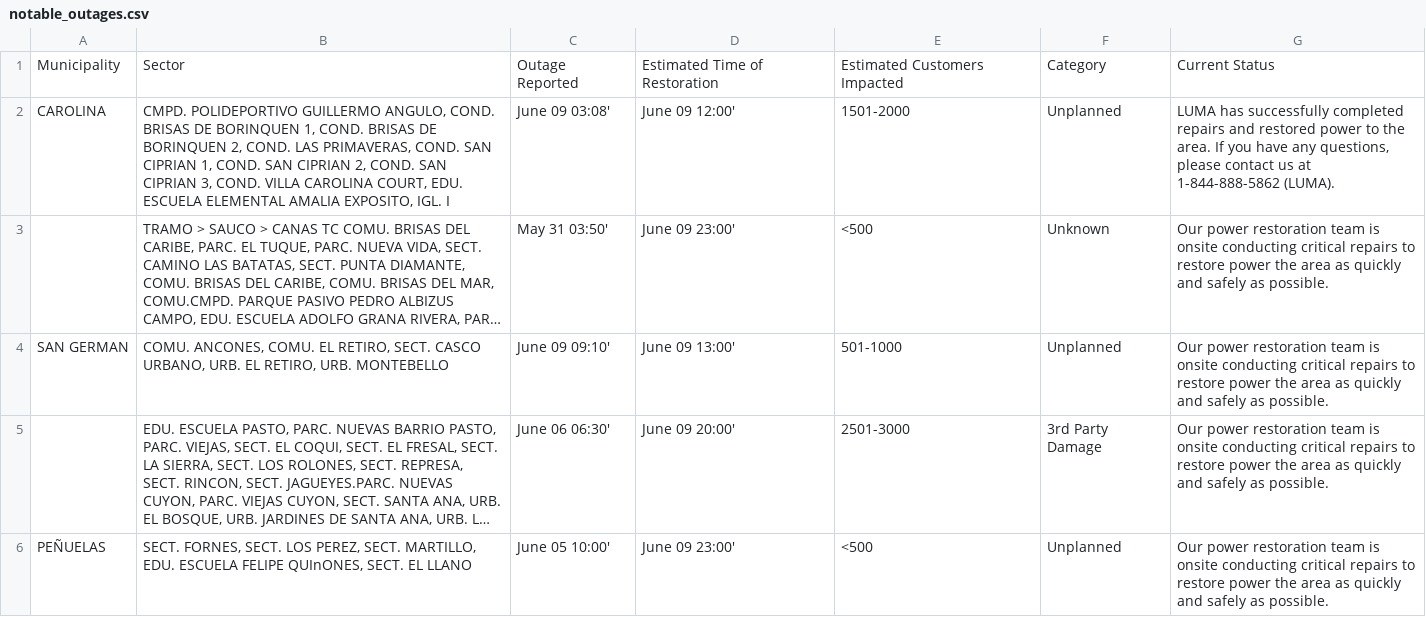
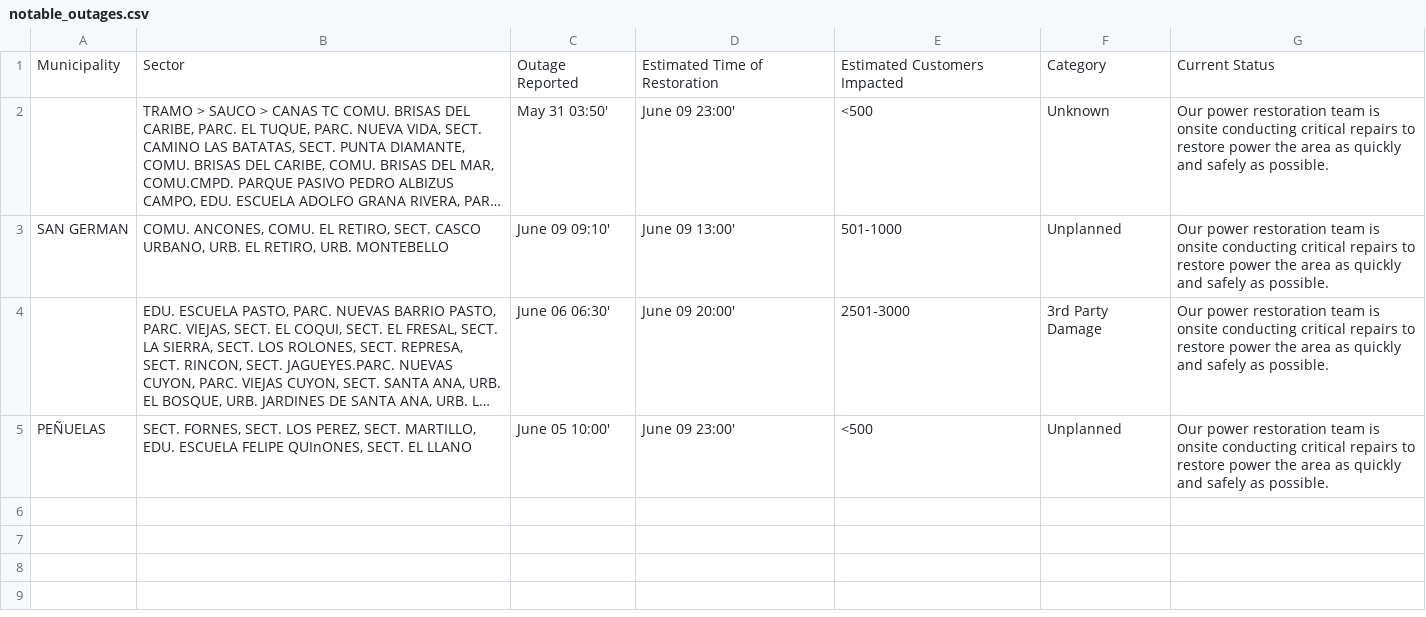
Before and after one commit to SuperSonicHub1/luma-energy-outages, a CSV file: notable_outages.csv, drawn as a sheet; long unchanged cells end in …; the diff names each change by its address in the sheet, - before the commit and + after, or states it on an @@ line.

```diff
--- a/notable_outages.csv
+++ b/notable_outages.csv
-row 2: CAROLINA | CMPD. POLIDEPORTIVO GUILLERMO ANGULO, COND. BRISAS DE BORINQUEN 1, COND. BRISAS DE BORINQUEN 2, COND. LAS PRIMAVERAS, COND. SAN CIPRIAN 1, COND. SAN CIPRIAN 2, COND. SAN CIPRIAN 3, COND. VILLA CAROLINA COURT, EDU. ESCUELA ELEMENTAL AMALIA EXPOSITO, IGL. I | June 09 03:08' | June 09 12:00' | 1501-2000 | Unplanned | LUMA has successfully completed repairs and restored power to the area. If you have any questions, please contact us at 1-844-888-5862 (LUMA).
```
Also changed, not shown: 2 other files.
